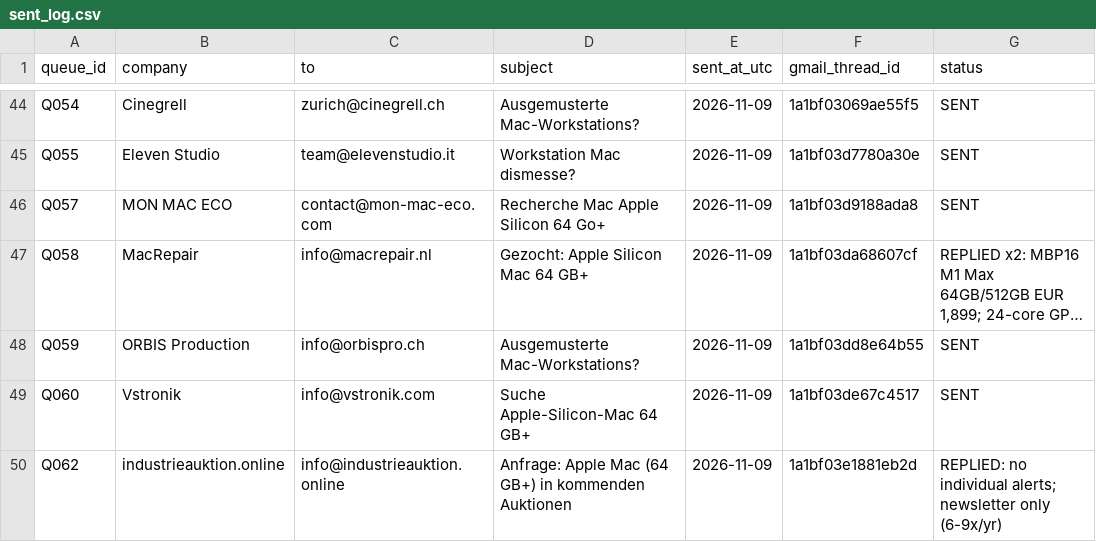
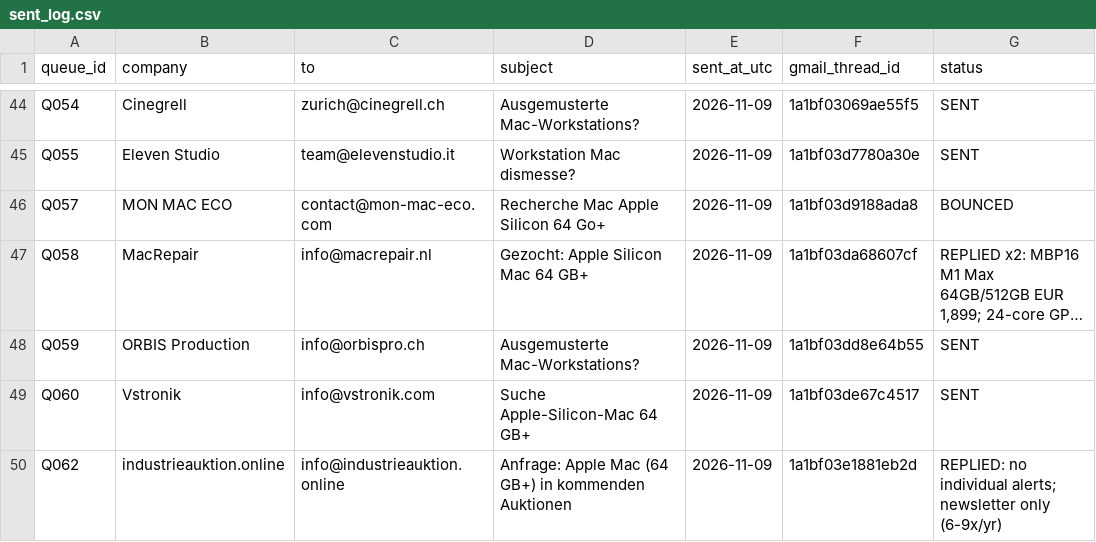
Before and after one commit to GinoZampol/About, a CSV file: mac-acquisition/sent_log.csv, drawn as a sheet; only a part is shown, gaps mark what is left out; long unchanged cells end in …; the diff covers the shown part only; the diff names each change by its address in the sheet, - before the commit and + after, or states it on an @@ line.

```diff
--- a/mac-acquisition/sent_log.csv
+++ b/mac-acquisition/sent_log.csv
-G46 (status): SENT
+G46 (status): BOUNCED
```
Also changed, not shown: 5 edited cells elsewhere in this file, 1 other file.
